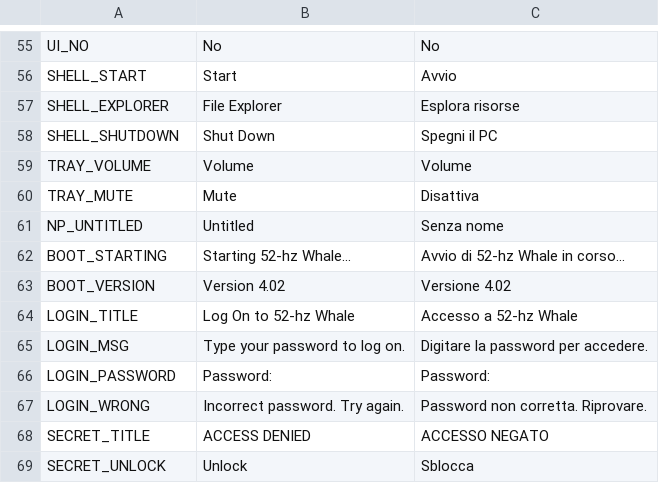
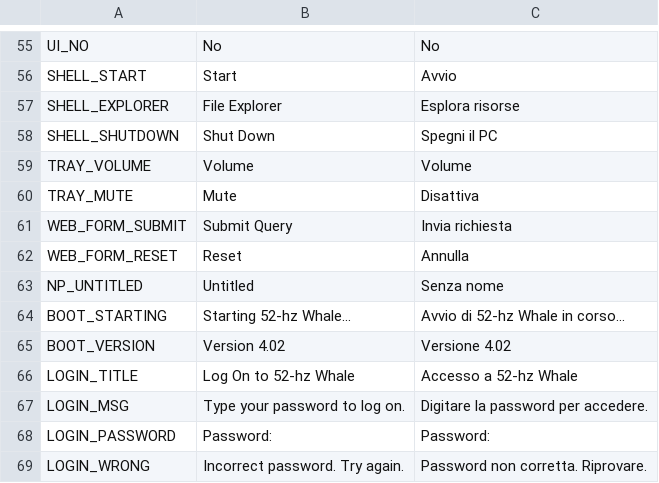
Before and after one commit to fabrizio-ferrentino/search-through-the-files, a CSV file: locale/ui.csv, drawn as a sheet; only a part is shown, gaps mark what is left out; the shorter side is filled out with more unchanged rows; the diff names each change by its address in the sheet, - before the commit and + after, or states it on an @@ line.

Commit message:
Make page forms work, show link addresses in the status bar, colour visited links
Late-90s pages were full of forms, so the browser now has them, working:
- text and password fields you can click and type into (Backspace, Tab to the
  next field, Enter sends, ESC stops typing; while typing, P and ESC do not
  pause the game or leave the PC), check boxes, radio buttons, drop-downs
  that open, text areas, submit and reset buttons, <button>;
- sending goes where the form's action says, with the values in the query:
  a page of the site opens, a script that is not there answers with the
  period "500 Internal Server Error" page;
- forms stay inside their site, like links (the catalog test and sito.py
  now check that instead of forbidding forms).
Also: hovering a link shows its address in the status bar, visited links
take the page's vlink colour, and <pre>, <tt>, <s>/<strike>, <sup>/<sub>,
<big>/<small>, <dl> and <address> are understood. The forum's members page
gets a real login box. New test: web_moduli_test.

```diff
--- a/locale/ui.csv
+++ b/locale/ui.csv
+row 61: WEB_FORM_SUBMIT | Submit Query | Invia richiesta
+row 62: WEB_FORM_RESET | Reset | Annulla
```
Also changed, not shown: 19 other files.
